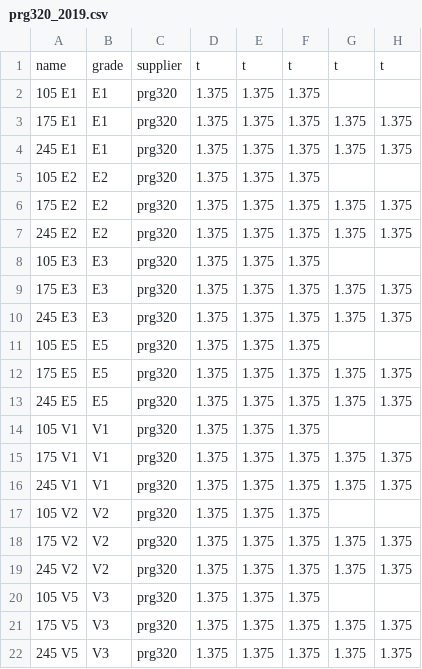
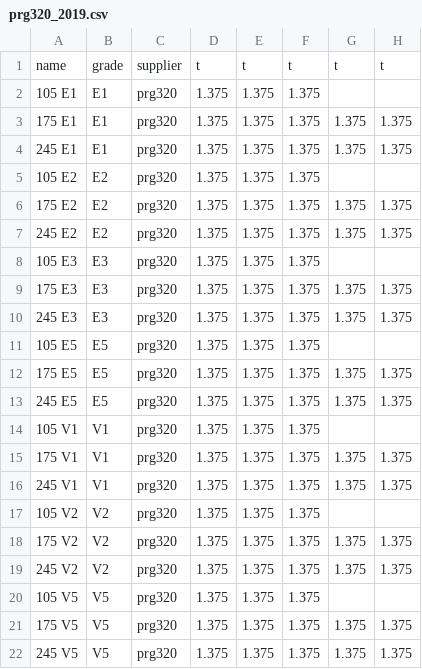
Before and after one commit to cslotboom/limitstates, a CSV file: src/limitstates/objects/section/db/us/clt/prg320_2019.csv, drawn as a sheet; only a part is shown; the diff names each change by its address in the sheet, - before the commit and + after, or states it on an @@ line.

```diff
--- a/src/limitstates/objects/section/db/us/clt/prg320_2019.csv
+++ b/src/limitstates/objects/section/db/us/clt/prg320_2019.csv
-B20:B22: V3
+B20:B22: V5
```
Also changed, not shown: 10 other files.
